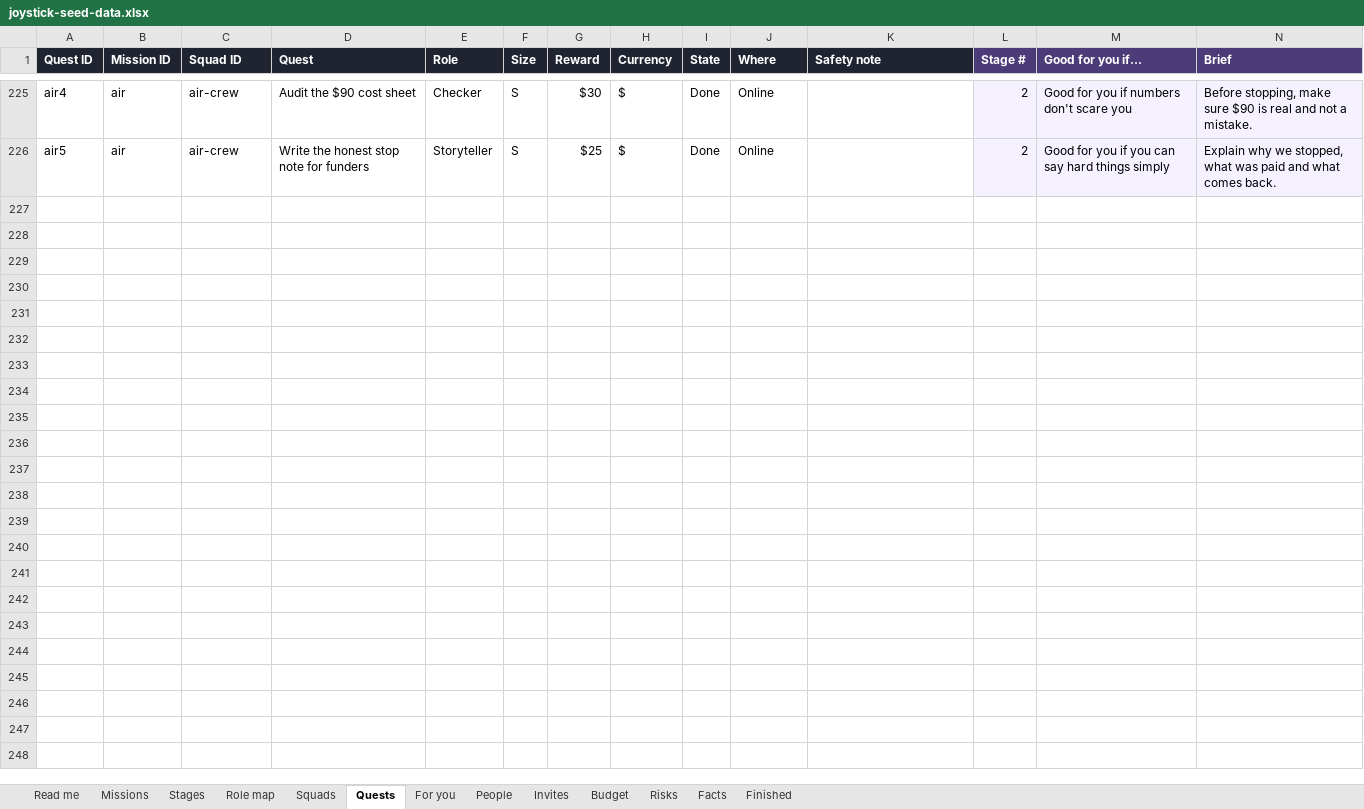
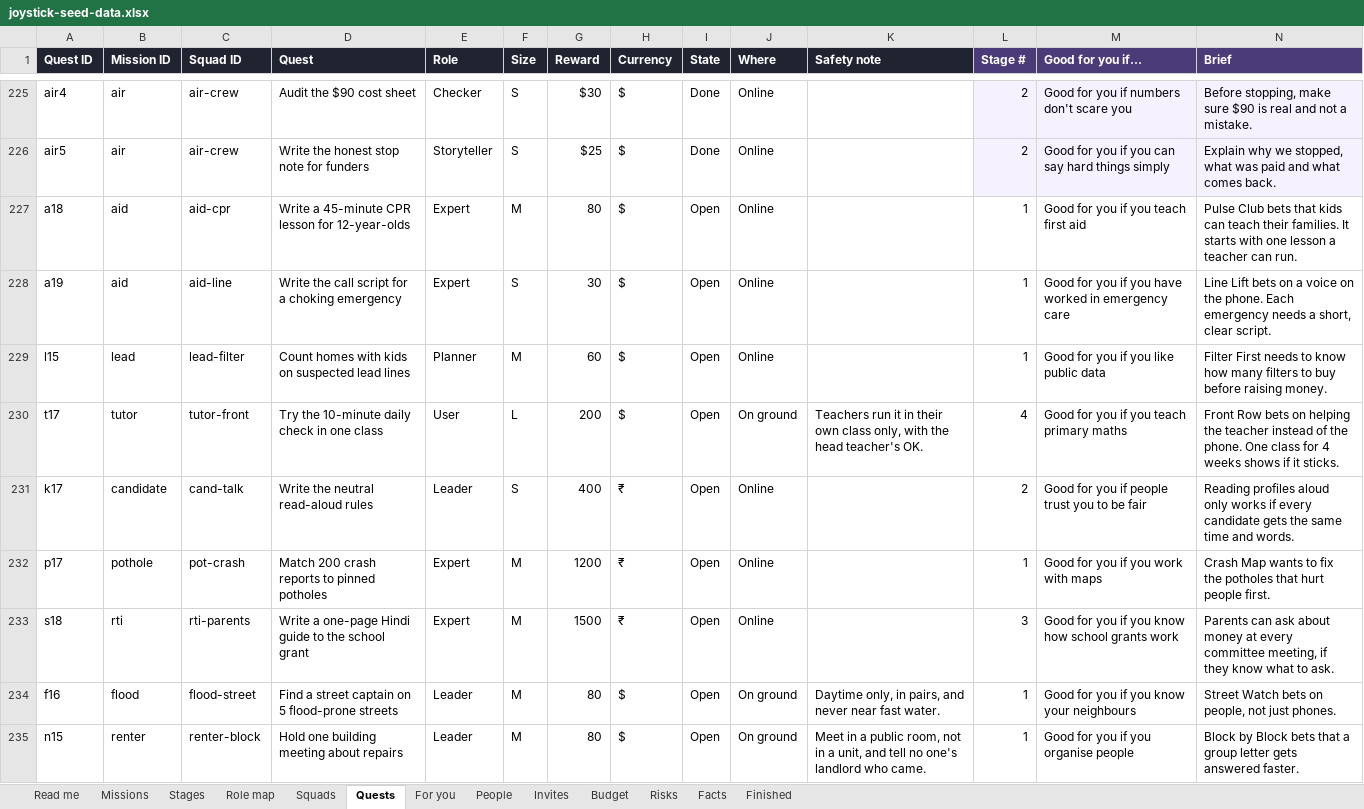
Before and after one commit to product-manager2/joystick, an Excel workbook: seed/joystick-seed-data.xlsx, sheet Quests, drawn as a sheet; only a part is shown, gaps mark what is left out; values as stored, in another font and other column widths than the file's, no borders; charts and pictures not drawn; rows hold the shown columns only; the diff names each change by its address in the sheet, - before the commit and + after, or states it on an @@ line.

```diff
--- a/seed/joystick-seed-data.xlsx (sheet Quests)
+++ b/seed/joystick-seed-data.xlsx (sheet Quests)
+row 227: a18 | aid | aid-cpr | Write a 45-minute CPR lesson for 12-year-olds | Expert | M | 80 | $ | Open | Online |  | 1 | Good for you if you teach first aid | Pulse Club bets that kids can teach their families. It starts with one lesson a teacher can run.
+row 228: a19 | aid | aid-line | Write the call script for a choking emergency | Expert | S | 30 | $ | Open | Online |  | 1 | Good for you if you have worked in emergency care | Line Lift bets on a voice on the phone. Each emergency needs a short, clear script.
+row 229: l15 | lead | lead-filter | Count homes with kids on suspected lead lines | Planner | M | 60 | $ | Open | Online |  | 1 | Good for you if you like public data | Filter First needs to know how many filters to buy before raising money.
+row 230: t17 | tutor | tutor-front | Try the 10-minute daily check in one class | User | L | 200 | $ | Open | On ground | Teachers run it in their own class only, with the head teacher's OK. | 4 | Good for you if you teach primary maths | Front Row bets on helping the teacher instead of the phone. One class for 4 weeks shows if it sticks.
+row 231: k17 | candidate | cand-talk | Write the neutral read-aloud rules | Leader | S | 400 | ₹ | Open | Online |  | 2 | Good for you if people trust you to be fair | Reading profiles aloud only works if every candidate gets the same time and words.
+row 232: p17 | pothole | pot-crash | Match 200 crash reports to pinned potholes | Expert | M | 1200 | ₹ | Open | Online |  | 1 | Good for you if you work with maps | Crash Map wants to fix the potholes that hurt people first.
+row 233: s18 | rti | rti-parents | Write a one-page Hindi guide to the school grant | Expert | M | 1500 | ₹ | Open | Online |  | 3 | Good for you if you know how school grants work | Parents can ask about money at every committee meeting, if they know what to ask.
+row 234: f16 | flood | flood-street | Find a street captain on 5 flood-prone streets | Leader | M | 80 | $ | Open | On ground | Daytime only, in pairs, and never near fast water. | 1 | Good for you if you know your neighbours | Street Watch bets on people, not just phones.
+row 235: n15 | renter | renter-block | Hold one building meeting about repairs | Leader | M | 80 | $ | Open | On ground | Meet in a public room, not in a unit, and tell no one's landlord who came. | 1 | Good for you if you organise people | Block by Block bets that a group letter gets answered faster.
```
Also changed, not shown: sheet Squads, sheet Stages, sheet Missions, sheet Role map, sheet Read me, 4 other files.
